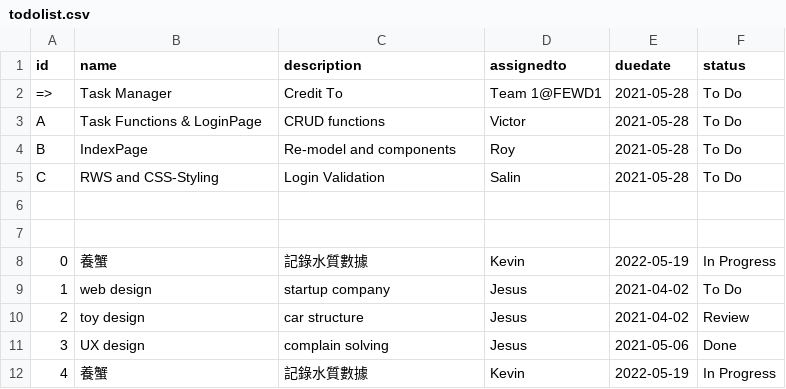
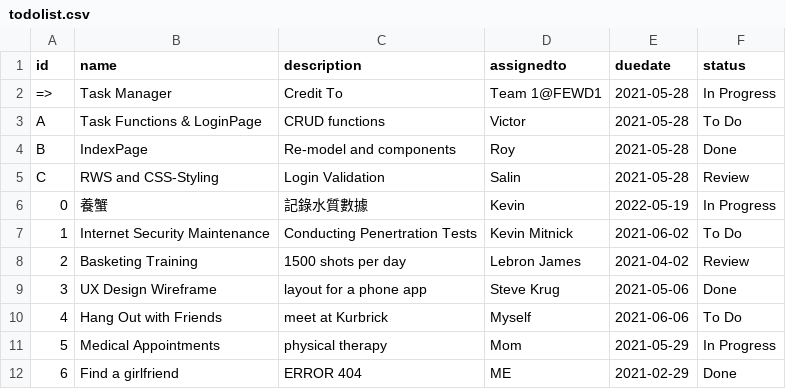
Before and after one commit to VictorTung/Group-project, a CSV file: todolist.csv, drawn as a sheet.

Commit message:
Update todolist.csv

```diff
--- a/todolist.csv
+++ b/todolist.csv
@@ -1,12 +1,12 @@
 id,name,description,assignedto,duedate,status
-=>,Task Manager,Credit To,Team 1@FEWD1,2021-05-28,To Do
+=>,Task Manager,Credit To,Team 1@FEWD1,2021-05-28,In Progress
 A,Task Functions & LoginPage,CRUD functions,Victor,2021-05-28,To Do
-B,IndexPage,Re-model and components,Roy,2021-05-28,To Do
-C,RWS and CSS-Styling,Login Validation,Salin,2021-05-28,To Do
-
-
+B,IndexPage,Re-model and components,Roy,2021-05-28,Done
+C,RWS and CSS-Styling,Login Validation,Salin,2021-05-28,Review
 0,養蟹,記錄水質數據,Kevin,2022-05-19,In Progress
-1,web design,startup company, Jesus,2021-04-02,To Do
-2,toy design, car structure ,Jesus,2021-04-02,Review
-3,UX design, complain solving,Jesus,2021-05-06,Done
-4,養蟹,記錄水質數據,Kevin,2022-05-19,In Progress
+1,Internet Security Maintenance,Conducting Penertration Tests ,Kevin Mitnick,2021-06-02,To Do
+2,Basketing Training,1500 shots per day ,Lebron James,2021-04-02,Review
+3,UX Design Wireframe, layout for a phone app,Steve Krug,2021-05-06, Done
+4,Hang Out with Friends, meet at Kurbrick, Myself, 2021-06-06, To Do
+5,Medical Appointments, physical therapy, Mom, 2021-05-29, In Progress
+6, Find a girlfriend, ERROR 404, ME, 2021-02-29, Done
```
